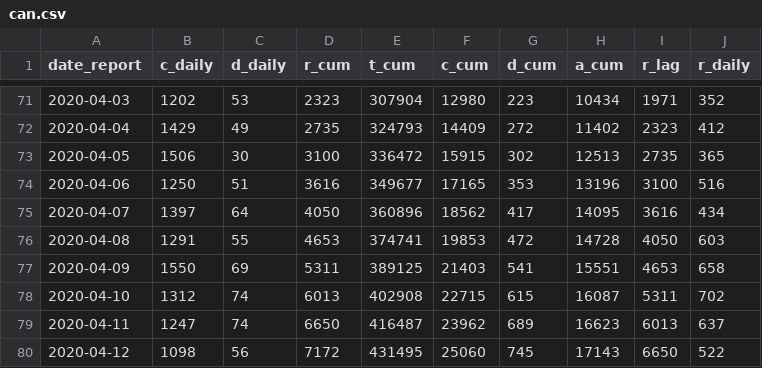
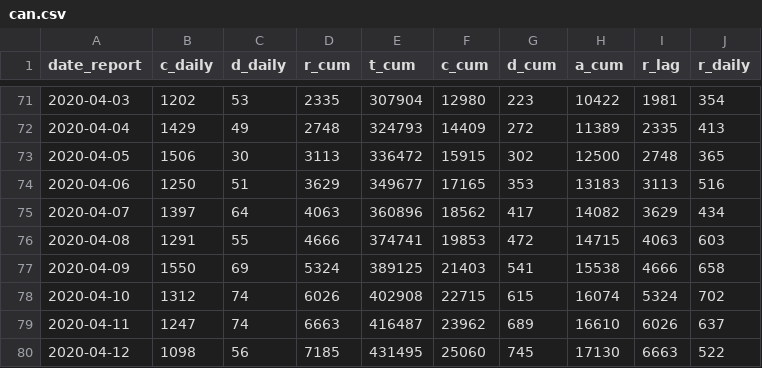
Before and after one commit to Kuan-Liu/canada_dash, a CSV file: docs/data/can.csv, drawn as a sheet; only a part is shown, gaps mark what is left out; the diff covers the shown part only.

```diff
--- a/docs/data/can.csv
+++ b/docs/data/can.csv
@@ -71,10 +71,10 @@
-2020-04-03,1202,53,2323,307904,12980,223,10434,1971,352
-2020-04-04,1429,49,2735,324793,14409,272,11402,2323,412
-2020-04-05,1506,30,3100,336472,15915,302,12513,2735,365
-2020-04-06,1250,51,3616,349677,17165,353,13196,3100,516
-2020-04-07,1397,64,4050,360896,18562,417,14095,3616,434
-2020-04-08,1291,55,4653,374741,19853,472,14728,4050,603
-2020-04-09,1550,69,5311,389125,21403,541,15551,4653,658
-2020-04-10,1312,74,6013,402908,22715,615,16087,5311,702
-2020-04-11,1247,74,6650,416487,23962,689,16623,6013,637
-2020-04-12,1098,56,7172,431495,25060,745,17143,6650,522
+2020-04-03,1202,53,2335,307904,12980,223,10422,1981,354
+2020-04-04,1429,49,2748,324793,14409,272,11389,2335,413
+2020-04-05,1506,30,3113,336472,15915,302,12500,2748,365
+2020-04-06,1250,51,3629,349677,17165,353,13183,3113,516
+2020-04-07,1397,64,4063,360896,18562,417,14082,3629,434
+2020-04-08,1291,55,4666,374741,19853,472,14715,4063,603
+2020-04-09,1550,69,5324,389125,21403,541,15538,4666,658
+2020-04-10,1312,74,6026,402908,22715,615,16074,5324,702
+2020-04-11,1247,74,6663,416487,23962,689,16610,6026,637
+2020-04-12,1098,56,7185,431495,25060,745,17130,6663,522
```
Also changed, not shown: 1 added row and 112 edited cells elsewhere in this file, docs/data/can_p.csv, docs/data/df_trajectory.csv, 6 other files.
